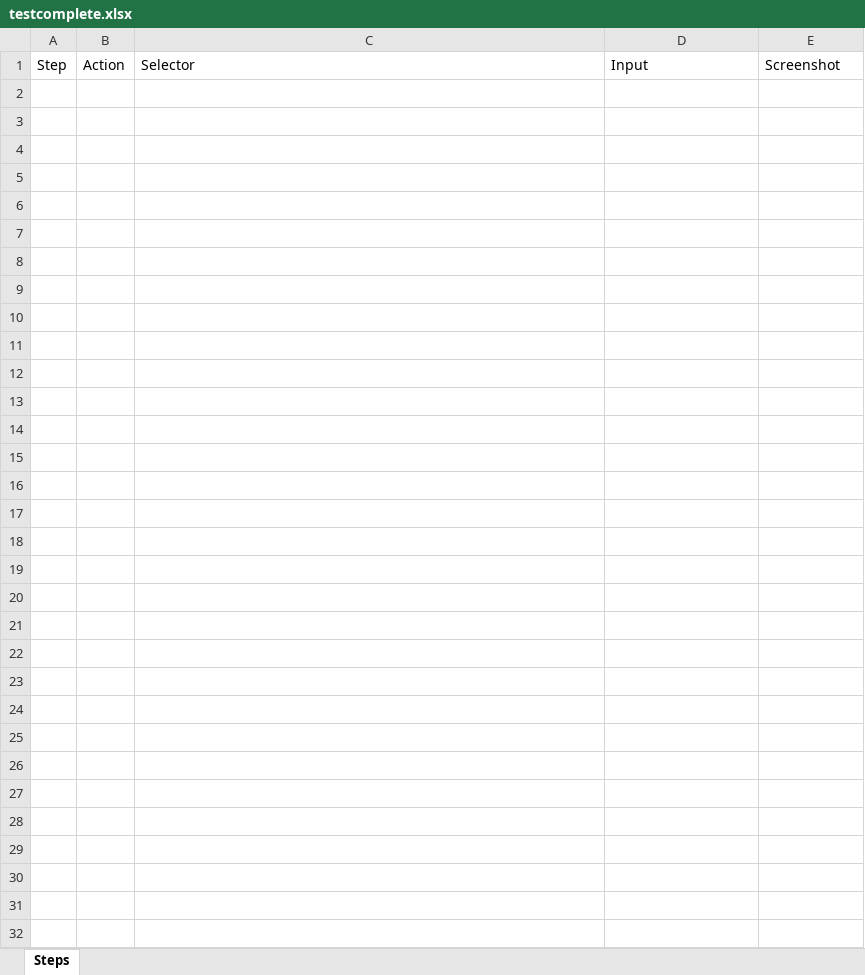
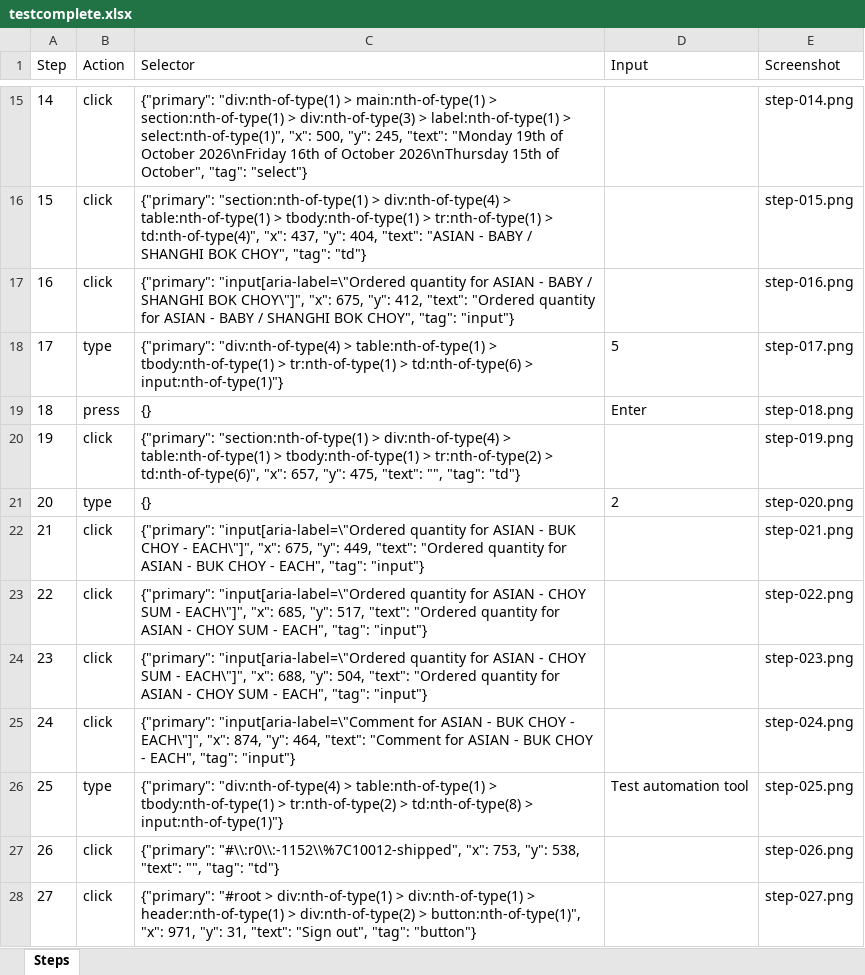
Before and after one commit to Raheelatta1984/testforge, an Excel workbook: library/projects/1c7a86a9-9525-4bd4-b5f0-df360a7b49f1/recordings/59188e01-2be0-460a-b044-f78738d1f6ef/resources/testcomplete.xlsx, sheet Steps, drawn as a sheet; only a part is shown, gaps mark what is left out; values as stored, in another font and other column widths than the file's, no borders; the diff covers the shown part only; the diff names each change by its address in the sheet, - before the commit and + after, or states it on an @@ line.

```diff
--- a/library/projects/1c7a86a9-9525-4bd4-b5f0-df360a7b49f1/recordings/59188e01-2be0-460a-b044-f78738d1f6ef/resources/testcomplete.xlsx (sheet Steps)
+++ b/library/projects/1c7a86a9-9525-4bd4-b5f0-df360a7b49f1/recordings/59188e01-2be0-460a-b044-f78738d1f6ef/resources/testcomplete.xlsx (sheet Steps)
+row 15: 14 | click | {"primary": "div:nth-of-type(1) > main:nth-of-type(1) > section:nth-of-type(1) > div:nth-of-type(3) > label:nth-of-type(1) > select:nth-of-type(1)", "x": 500, "y": 245, "text": "Monday 19th of October 2026\nFriday 16th of October 2026\nThursday 15th of October", "tag": "select"} |  | step-014.png
+row 16: 15 | click | {"primary": "section:nth-of-type(1) > div:nth-of-type(4) > table:nth-of-type(1) > tbody:nth-of-type(1) > tr:nth-of-type(1) > td:nth-of-type(4)", "x": 437, "y": 404, "text": "ASIAN - BABY / SHANGHI BOK CHOY", "tag": "td"} |  | step-015.png
+row 17: 16 | click | {"primary": "input[aria-label=\"Ordered quantity for ASIAN - BABY / SHANGHI BOK CHOY\"]", "x": 675, "y": 412, "text": "Ordered quantity for ASIAN - BABY / SHANGHI BOK CHOY", "tag": "input"} |  | step-016.png
+row 18: 17 | type | {"primary": "div:nth-of-type(4) > table:nth-of-type(1) > tbody:nth-of-type(1) > tr:nth-of-type(1) > td:nth-of-type(6) > input:nth-of-type(1)"} | 5 | step-017.png
+row 19: 18 | press | {} | Enter | step-018.png
+row 20: 19 | click | {"primary": "section:nth-of-type(1) > div:nth-of-type(4) > table:nth-of-type(1) > tbody:nth-of-type(1) > tr:nth-of-type(2) > td:nth-of-type(6)", "x": 657, "y": 475, "text": "", "tag": "td"} |  | step-019.png
+row 21: 20 | type | {} | 2 | step-020.png
+row 22: 21 | click | {"primary": "input[aria-label=\"Ordered quantity for ASIAN - BUK CHOY - EACH\"]", "x": 675, "y": 449, "text": "Ordered quantity for ASIAN - BUK CHOY - EACH", "tag": "input"} |  | step-021.png
+row 23: 22 | click | {"primary": "input[aria-label=\"Ordered quantity for ASIAN - CHOY SUM - EACH\"]", "x": 685, "y": 517, "text": "Ordered quantity for ASIAN - CHOY SUM - EACH", "tag": "input"} |  | step-022.png
+row 24: 23 | click | {"primary": "input[aria-label=\"Ordered quantity for ASIAN - CHOY SUM - EACH\"]", "x": 688, "y": 504, "text": "Ordered quantity for ASIAN - CHOY SUM - EACH", "tag": "input"} |  | step-023.png
+row 25: 24 | click | {"primary": "input[aria-label=\"Comment for ASIAN - BUK CHOY - EACH\"]", "x": 874, "y": 464, "text": "Comment for ASIAN - BUK CHOY - EACH", "tag": "input"} |  | step-024.png
+row 26: 25 | type | {"primary": "div:nth-of-type(4) > table:nth-of-type(1) > tbody:nth-of-type(1) > tr:nth-of-type(2) > td:nth-of-type(8) > input:nth-of-type(1)"} | Test automation tool | step-025.png
+row 27: 26 | click | {"primary": "#\\:r0\\:-1152\\%7C10012-shipped", "x": 753, "y": 538, "text": "", "tag": "td"} |  | step-026.png
+row 28: 27 | click | {"primary": "#root > div:nth-of-type(1) > div:nth-of-type(1) > header:nth-of-type(1) > div:nth-of-type(2) > button:nth-of-type(1)", "x": 971, "y": 31, "text": "Sign out", "tag": "button"} |  | step-027.png
```
Also changed, not shown: 13 added rows elsewhere in this sheet, library/projects/1c7a86a9-9525-4bd4-b5f0-df360a7b49f1/recordings/59188e01-2be0-460a-b044-f78738d1f6ef/resources/azure-devops.xlsx, library/projects/1c7a86a9-9525-4bd4-b5f0-df360a7b49f1/recordings/59188e01-2be0-460a-b044-f78738d1f6ef/resources/jira.xlsx, 33 other files.
